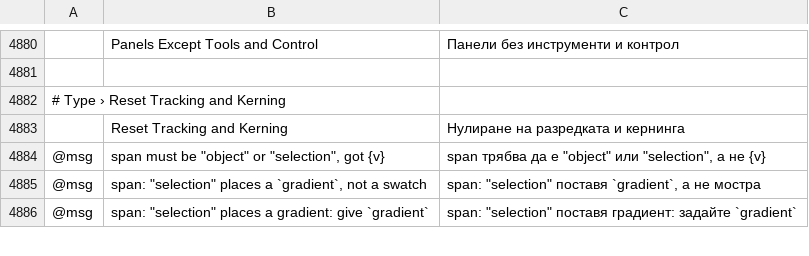
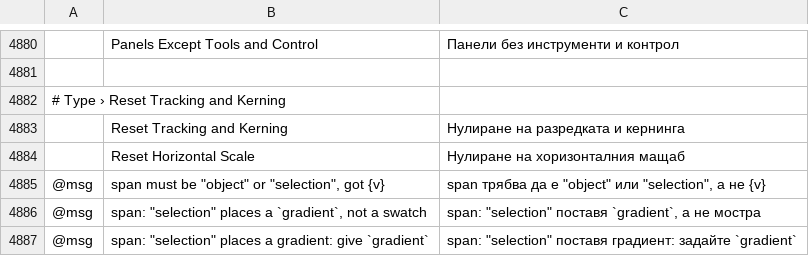
Before and after one commit to 00xJS/vectorcraft, a TSV file: crates/ui-egui/src/i18n/bg.tsv, drawn as a sheet; only a part is shown, gaps mark what is left out; the diff names each change by its address in the sheet, - before the commit and + after, or states it on an @@ line.

Commit message:
Type: Cmd/Ctrl+Shift+X resets horizontal scale to 100%
The reference app resets the horizontal scale of type to 100% with
Cmd/Ctrl+Shift+X. VectorCraft had no command for it, and the chord
cut the selection: egui reports it as a Cut with Shift held.

type.resetHorizontalScale (Reset Horizontal Scale, default
Cmd+Shift+X) sets the horizontal scale to 100% in the text the Type
tool has selected, or else in all the text of every selected type
object, in one undo step. The value is the one the Character panel
shows, so a type object stretched to twice its width keeps 50% stored.
The vertical scale does not change. At a caret the command leaves the
text as it is. Type objects given in ids are reset in full, as
type.resetTracking does.

Docs: docs/mcp.md, docs/target-app-parity.md.

```diff
--- a/crates/ui-egui/src/i18n/bg.tsv
+++ b/crates/ui-egui/src/i18n/bg.tsv
+row 4884:  | Reset Horizontal Scale | Нулиране на хоризонталния мащаб
```
Also changed, not shown: crates/ui-egui/src/i18n/el.tsv, crates/ui-egui/src/i18n/fr.tsv, 22 other files.
